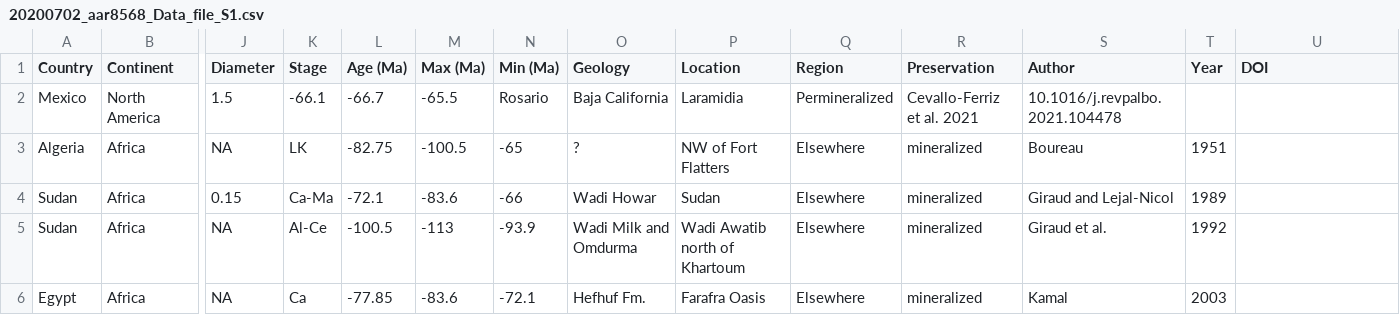
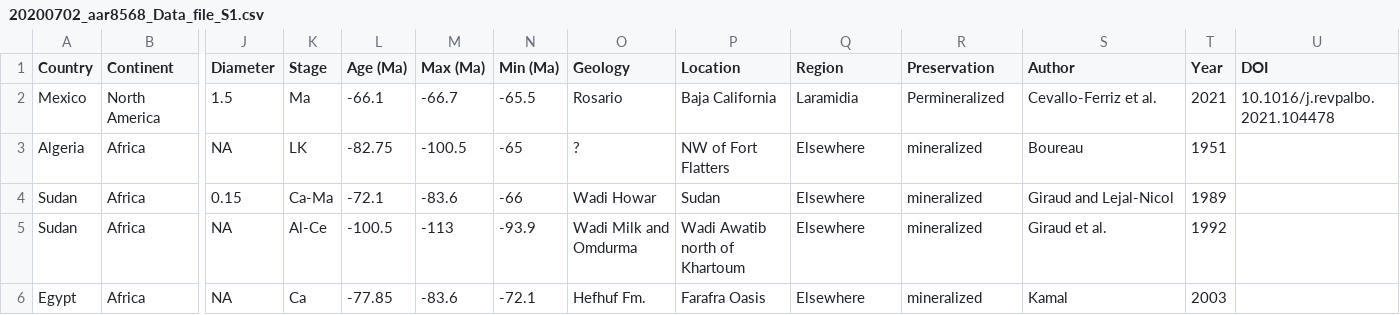
Before and after one commit to PaleoNate/CretaceousWoods, a CSV file: 20200702_aar8568_Data_file_S1.csv, drawn as a sheet; only a part is shown, gaps mark what is left out; the diff names each change by its address in the sheet, - before the commit and + after, or states it on an @@ line.

Commit message:
Update 20200702_aar8568_Data_file_S1.csv

```diff
--- a/20200702_aar8568_Data_file_S1.csv
+++ b/20200702_aar8568_Data_file_S1.csv
-K2 (Stage): -66.1
+K2 (Stage): Ma
-L2 (Age (Ma)): -66.7
+L2 (Age (Ma)): -66.1
-M2 (Max (Ma)): -65.5
+M2 (Max (Ma)): -66.7
-N2 (Min (Ma)): Rosario
+N2 (Min (Ma)): -65.5
-O2 (Geology): Baja California
+O2 (Geology): Rosario
-P2 (Location): Laramidia
+P2 (Location): Baja California
-Q2 (Region): Permineralized
+Q2 (Region): Laramidia
-R2 (Preservation): Cevallo-Ferriz et al. 2021
+R2 (Preservation): Permineralized
-S2 (Author): 10.1016/j.revpalbo.2021.104478
+S2 (Author): Cevallo-Ferriz et al.
-T2 (Year): (empty)
+T2 (Year): 2021
-U2 (DOI): (empty)
+U2 (DOI): 10.1016/j.revpalbo.2021.104478
```
